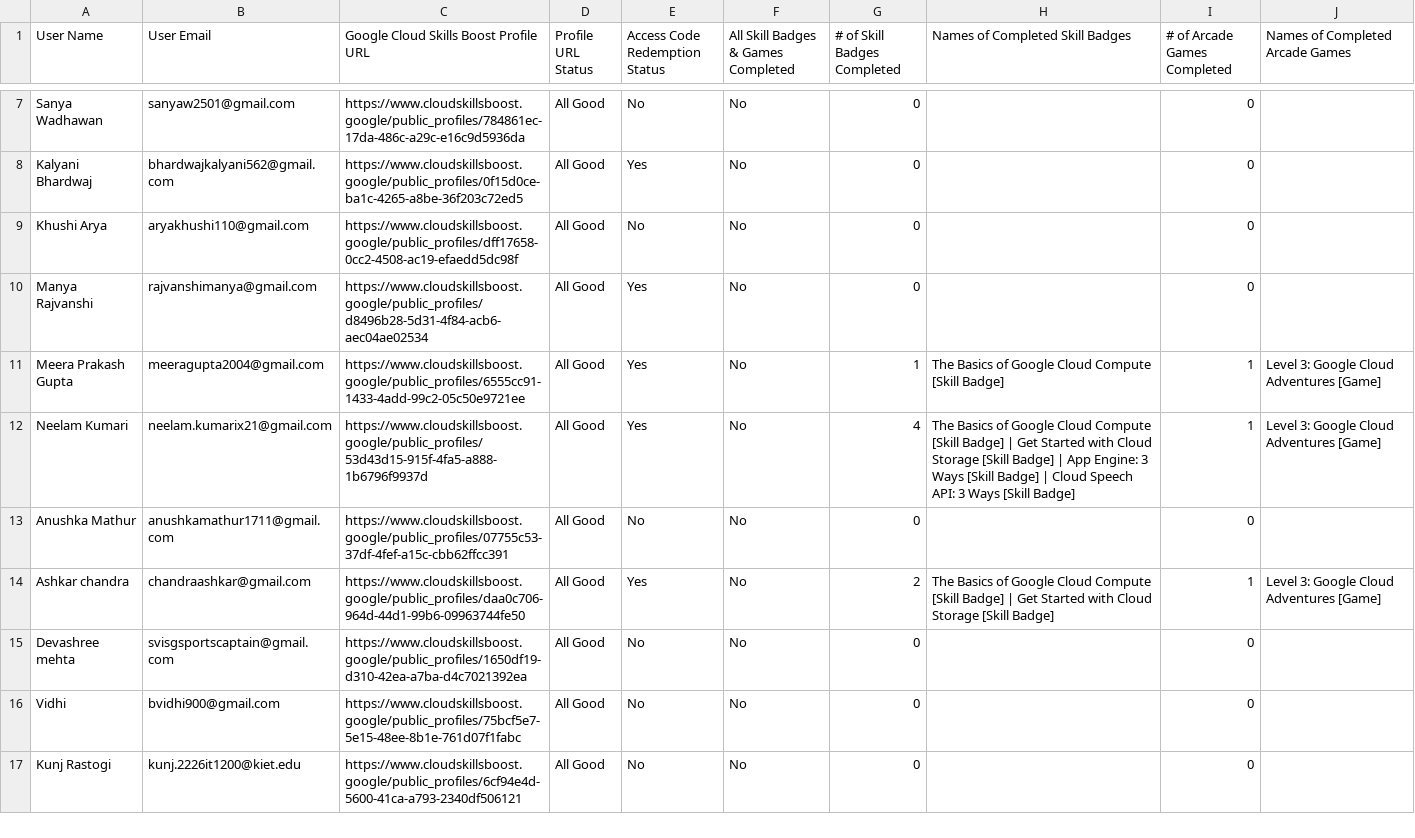
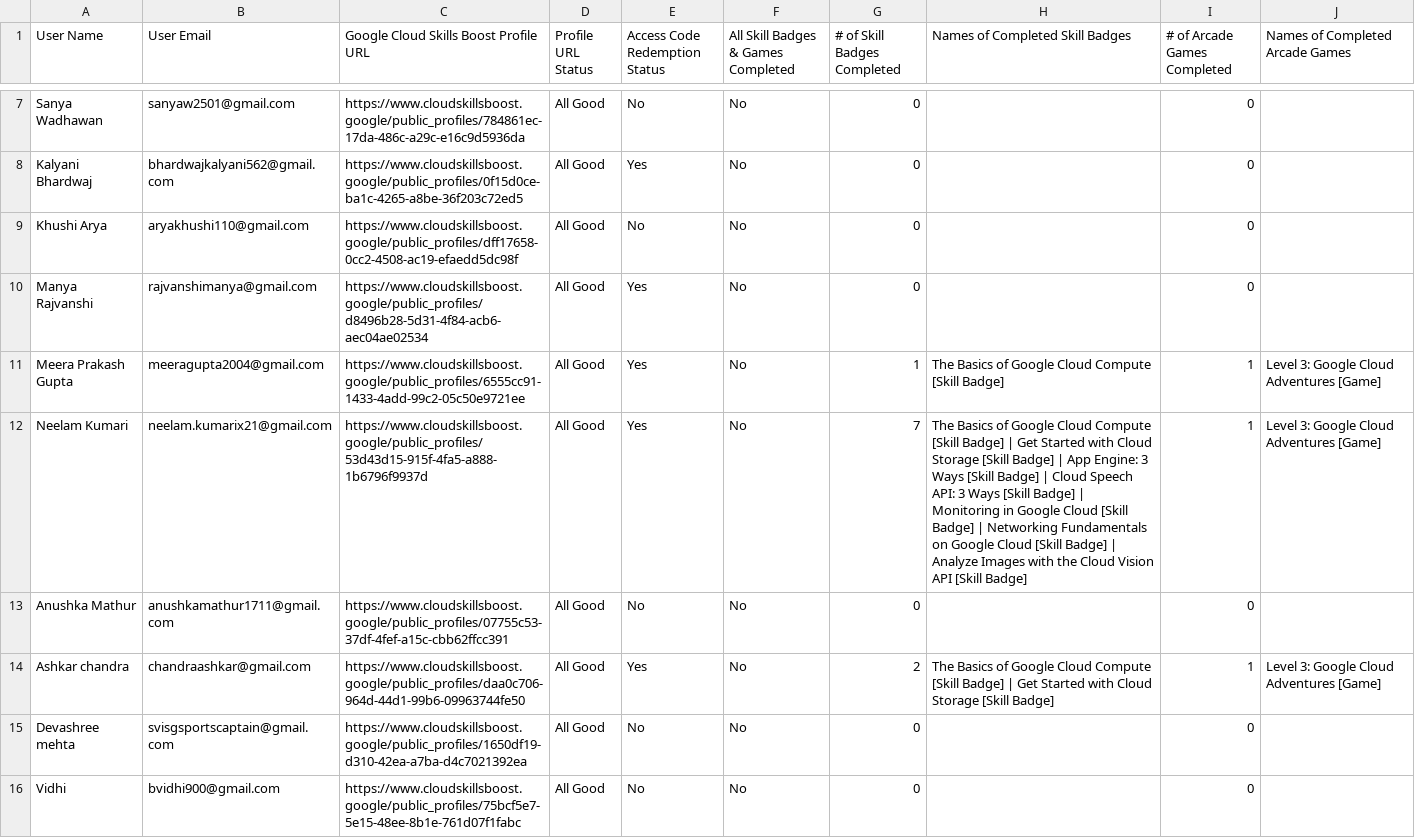
Before and after one commit to ParishiMishra/GDG-Leaderboard, a CSV file: participants.csv, drawn as a sheet; only a part is shown, gaps mark what is left out; the shorter side is filled out with more unchanged rows; the diff covers the shown part only.

```diff
--- a/participants.csv
+++ b/participants.csv
@@ -11,3 +11,3 @@ User Name,User Email,Google Cloud Skills Boost Profile URL,Profile URL Status,Ac
 "Meera Prakash Gupta","meeragupta2004@gmail.com","https://www.cloudskillsboost.google/public_profiles/6555cc91-1433-4add-99c2-05c50e9721ee","All Good","Yes","No",1,"The Basics of Google Cloud Compute [Skill Badge]",1,"Level 3: Google Cloud Adventures [Game]"
-"Neelam Kumari","neelam.kumarix21@gmail.com","https://www.cloudskillsboost.google/public_profiles/53d43d15-915f-4fa5-a888-1b6796f9937d","All Good","Yes","No",4,"The Basics of Google Cloud Compute [Skill Badge] | Get Started with Cloud Storage [Skill Badge] | App Engine: 3 Ways [Skill Badge] | Cloud Speech API: 3 Ways [Skill Badge]",1,"Level 3: Google Cloud Adventures [Game]"
+"Neelam Kumari","neelam.kumarix21@gmail.com","https://www.cloudskillsboost.google/public_profiles/53d43d15-915f-4fa5-a888-1b6796f9937d","All Good","Yes","No",7,"The Basics of Google Cloud Compute [Skill Badge] | Get Started with Cloud Storage [Skill Badge] | App Engine: 3 Ways [Skill Badge] | Cloud Speech API: 3 Ways [Skill Badge] | Monitoring in Google Cloud [Skill Badge] | Networking Fundamentals on Google Cloud [Skill Badge] | Analyze Images with the Cloud Vision API [Skill Badge]",1,"Level 3: Google Cloud Adventures [Game]"
 "Anushka Mathur","anushkamathur1711@gmail.com","https://www.cloudskillsboost.google/public_profiles/07755c53-37df-4fef-a15c-cbb62ffcc391","All Good","No","No",0,"",0,""
```
Also changed, not shown: 28 edited cells elsewhere in this file.
